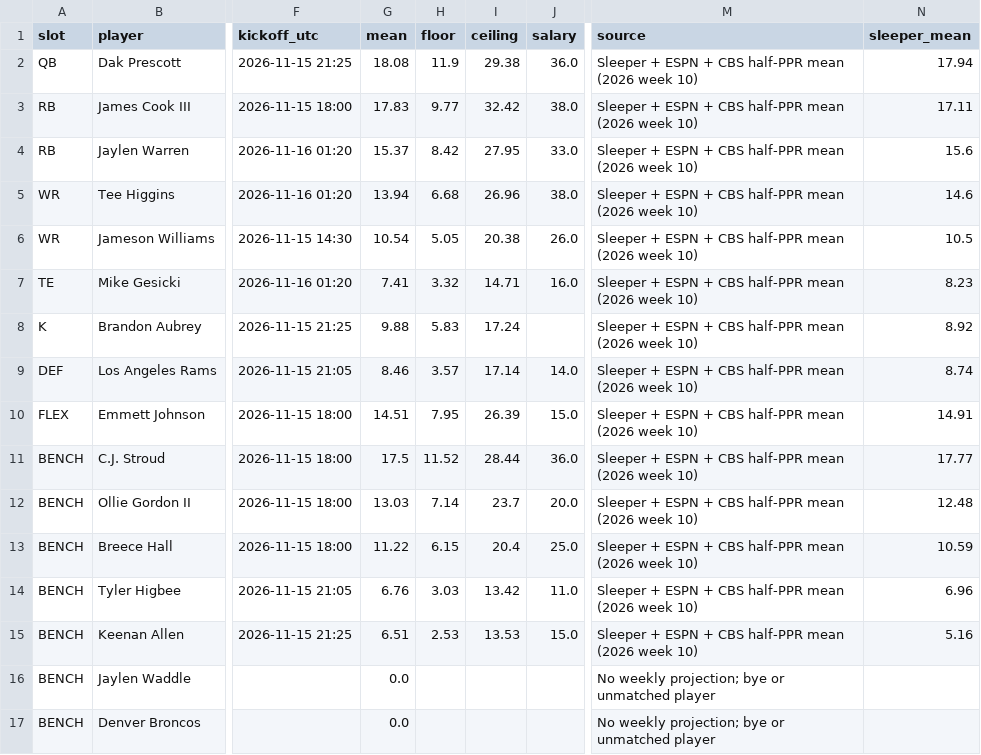
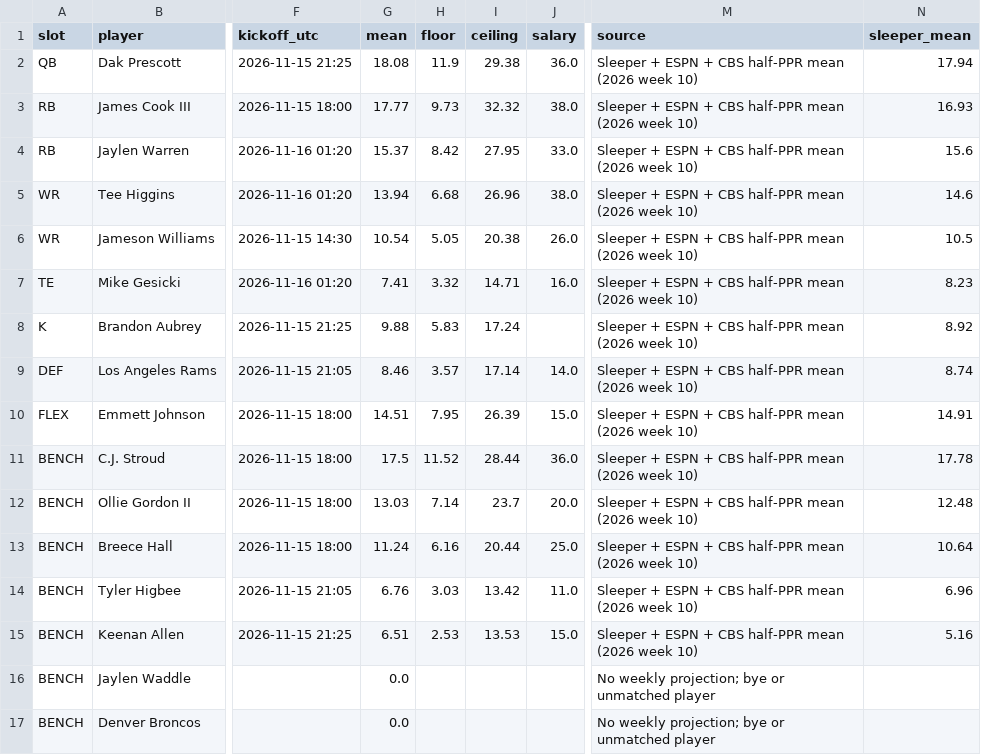
Before and after one commit to Dave356w/-nfl-top25-rankings, a CSV file: site/data/lineup/history/2026-11-14.csv, drawn as a sheet; only a part is shown, gaps mark what is left out; the diff names each change by its address in the sheet, - before the commit and + after, or states it on an @@ line.

```diff
--- a/site/data/lineup/history/2026-11-14.csv
+++ b/site/data/lineup/history/2026-11-14.csv
-G3 (mean): 17.83
+G3 (mean): 17.77
-H3 (floor): 9.77
+H3 (floor): 9.73
-I3 (ceiling): 32.42
+I3 (ceiling): 32.32
-N3 (sleeper_mean): 17.11
+N3 (sleeper_mean): 16.93
-N11 (sleeper_mean): 17.77
+N11 (sleeper_mean): 17.78
-G13 (mean): 11.22
+G13 (mean): 11.24
-H13 (floor): 6.15
+H13 (floor): 6.16
-I13 (ceiling): 20.4
+I13 (ceiling): 20.44
-N13 (sleeper_mean): 10.59
+N13 (sleeper_mean): 10.64
```
Also changed, not shown: site/data/history/2026-11-14.csv, site/data/latest.csv, 27 other files.
